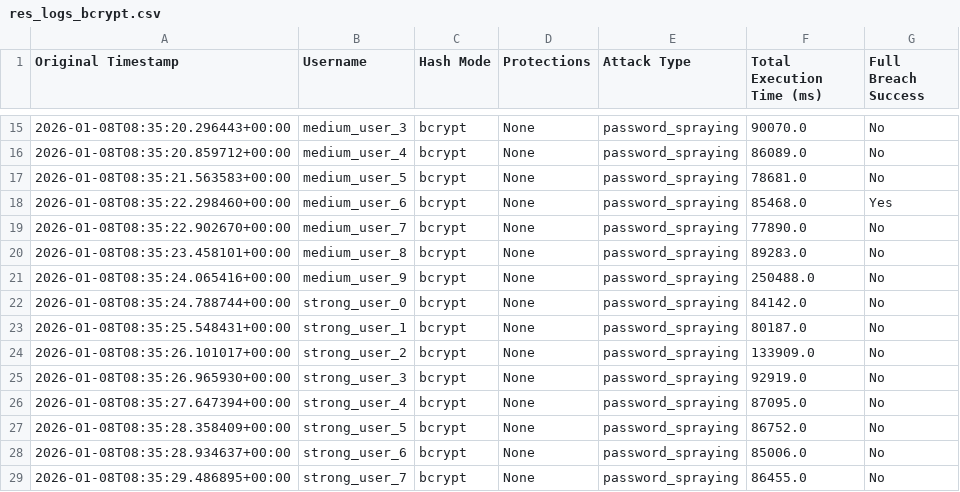
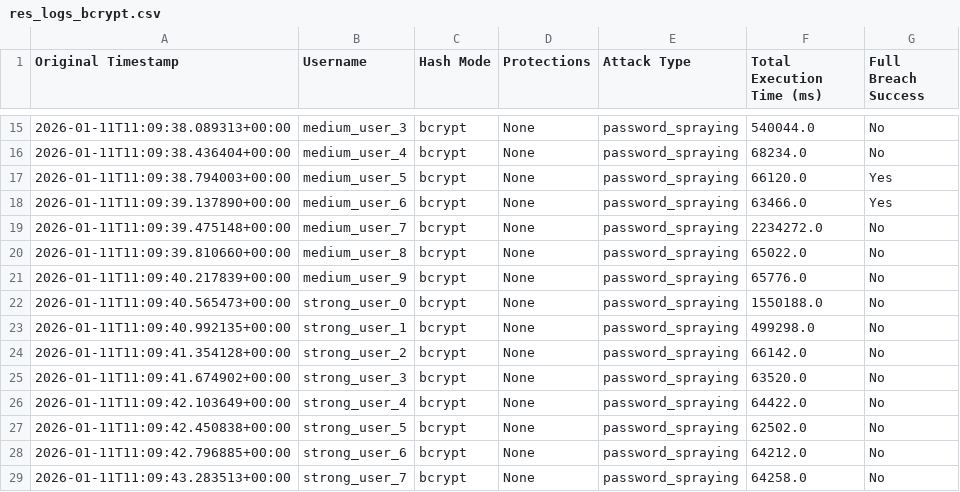
Before and after one commit to guyely9/securityProject, a CSV file: server/results/res_logs_bcrypt.csv, drawn as a sheet; only a part is shown, gaps mark what is left out; the diff covers the shown part only.

```diff
--- a/server/results/res_logs_bcrypt.csv
+++ b/server/results/res_logs_bcrypt.csv
@@ -15,15 +15,15 @@
-2026-01-08T08:35:20.296443+00:00,medium_user_3,bcrypt,None,password_spraying,90070.0,No
-2026-01-08T08:35:20.859712+00:00,medium_user_4,bcrypt,None,password_spraying,86089.0,No
-2026-01-08T08:35:21.563583+00:00,medium_user_5,bcrypt,None,password_spraying,78681.0,No
-2026-01-08T08:35:22.298460+00:00,medium_user_6,bcrypt,None,password_spraying,85468.0,Yes
-2026-01-08T08:35:22.902670+00:00,medium_user_7,bcrypt,None,password_spraying,77890.0,No
-2026-01-08T08:35:23.458101+00:00,medium_user_8,bcrypt,None,password_spraying,89283.0,No
-2026-01-08T08:35:24.065416+00:00,medium_user_9,bcrypt,None,password_spraying,250488.0,No
-2026-01-08T08:35:24.788744+00:00,strong_user_0,bcrypt,None,password_spraying,84142.0,No
-2026-01-08T08:35:25.548431+00:00,strong_user_1,bcrypt,None,password_spraying,80187.0,No
-2026-01-08T08:35:26.101017+00:00,strong_user_2,bcrypt,None,password_spraying,133909.0,No
-2026-01-08T08:35:26.965930+00:00,strong_user_3,bcrypt,None,password_spraying,92919.0,No
-2026-01-08T08:35:27.647394+00:00,strong_user_4,bcrypt,None,password_spraying,87095.0,No
-2026-01-08T08:35:28.358409+00:00,strong_user_5,bcrypt,None,password_spraying,86752.0,No
-2026-01-08T08:35:28.934637+00:00,strong_user_6,bcrypt,None,password_spraying,85006.0,No
-2026-01-08T08:35:29.486895+00:00,strong_user_7,bcrypt,None,password_spraying,86455.0,No
+2026-01-11T11:09:38.089313+00:00,medium_user_3,bcrypt,None,password_spraying,540044.0,No
+2026-01-11T11:09:38.436404+00:00,medium_user_4,bcrypt,None,password_spraying,68234.0,No
+2026-01-11T11:09:38.794003+00:00,medium_user_5,bcrypt,None,password_spraying,66120.0,Yes
+2026-01-11T11:09:39.137890+00:00,medium_user_6,bcrypt,None,password_spraying,63466.0,Yes
+2026-01-11T11:09:39.475148+00:00,medium_user_7,bcrypt,None,password_spraying,2234272.0,No
+2026-01-11T11:09:39.810660+00:00,medium_user_8,bcrypt,None,password_spraying,65022.0,No
+2026-01-11T11:09:40.217839+00:00,medium_user_9,bcrypt,None,password_spraying,65776.0,No
+2026-01-11T11:09:40.565473+00:00,strong_user_0,bcrypt,None,password_spraying,1550188.0,No
+2026-01-11T11:09:40.992135+00:00,strong_user_1,bcrypt,None,password_spraying,499298.0,No
+2026-01-11T11:09:41.354128+00:00,strong_user_2,bcrypt,None,password_spraying,66142.0,No
+2026-01-11T11:09:41.674902+00:00,strong_user_3,bcrypt,None,password_spraying,63520.0,No
+2026-01-11T11:09:42.103649+00:00,strong_user_4,bcrypt,None,password_spraying,64422.0,No
+2026-01-11T11:09:42.450838+00:00,strong_user_5,bcrypt,None,password_spraying,62502.0,No
+2026-01-11T11:09:42.796885+00:00,strong_user_6,bcrypt,None,password_spraying,64212.0,No
+2026-01-11T11:09:43.283513+00:00,strong_user_7,bcrypt,None,password_spraying,64258.0,No
```
Also changed, not shown: 3 added rows and 42 edited cells elsewhere in this file, server/results/res_logs_sha256_salt_pepper_totp_rate_limit_lockout_captcha.csv, 4 other files.
